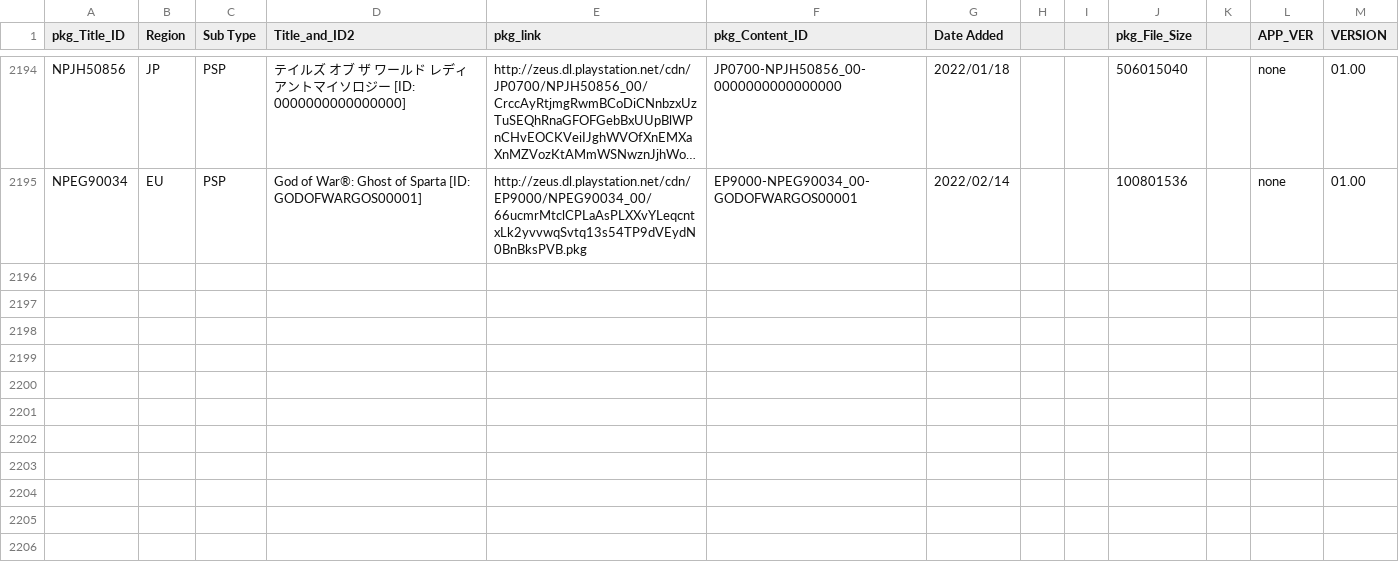
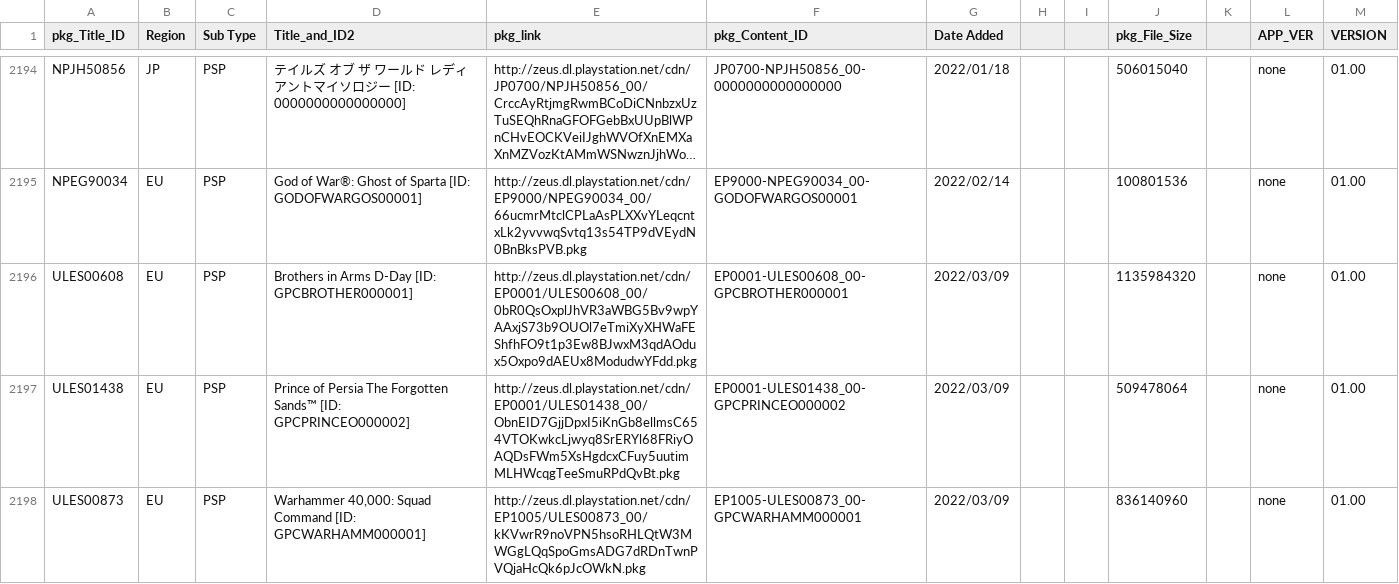
Before and after one commit to 1jtp8sobiu/NPS_JP, a TSV file: rearrange/PSP_APP.tsv, drawn as a sheet; only a part is shown, gaps mark what is left out; long unchanged cells end in …; the diff names each change by its address in the sheet, - before the commit and + after, or states it on an @@ line.

```diff
--- a/rearrange/PSP_APP.tsv
+++ b/rearrange/PSP_APP.tsv
+row 2196: ULES00608 | EU | PSP | Brothers in Arms D-Day [ID: GPCBROTHER000001] | http://zeus.dl.playstation.net/cdn/EP0001/ULES00608_00/0bR0QsOxplJhVR3aWBG5Bv9wpYAAxjS73b9OUOl7eTmiXyXHWaFEShfhFO9t1p3Ew8BJwxM3qdAOdux5Oxpo9dAEUx8ModudwYFdd.pkg | EP0001-ULES00608_00-GPCBROTHER000001 | 2022/03/09 |  |  | 1135984320 |  | none | 01.00
+row 2197: ULES01438 | EU | PSP | Prince of Persia The Forgotten Sands™ [ID: GPCPRINCEO000002] | http://zeus.dl.playstation.net/cdn/EP0001/ULES01438_00/ObnEID7GjjDpxI5iKnGb8ellmsC654VTOKwkcLjwyq8SrERYl68FRiyOAQDsFWm5XsHgdcxCFuy5uutimMLHWcqgTeeSmuRPdQvBt.pkg | EP0001-ULES01438_00-GPCPRINCEO000002 | 2022/03/09 |  |  | 509478064 |  | none | 01.00
+row 2198: ULES00873 | EU | PSP | Warhammer 40,000: Squad Command [ID: GPCWARHAMM000001] | http://zeus.dl.playstation.net/cdn/EP1005/ULES00873_00/kKVwrR9noVPN5hsoRHLQtW3MWGgLQqSpoGmsADG7dRDnTwnPVQjaHcQk6pJcOWkN.pkg | EP1005-ULES00873_00-GPCWARHAMM000001 | 2022/03/09 |  |  | 836140960 |  | none | 01.00
```
Also changed, not shown: 4 other files.
